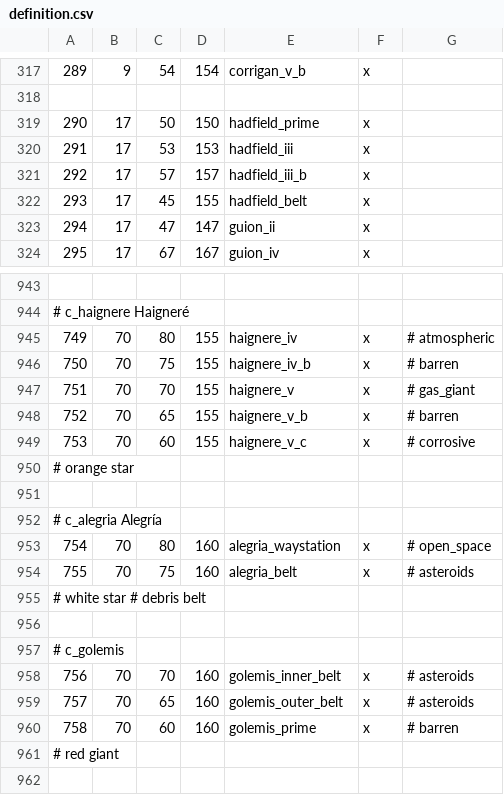
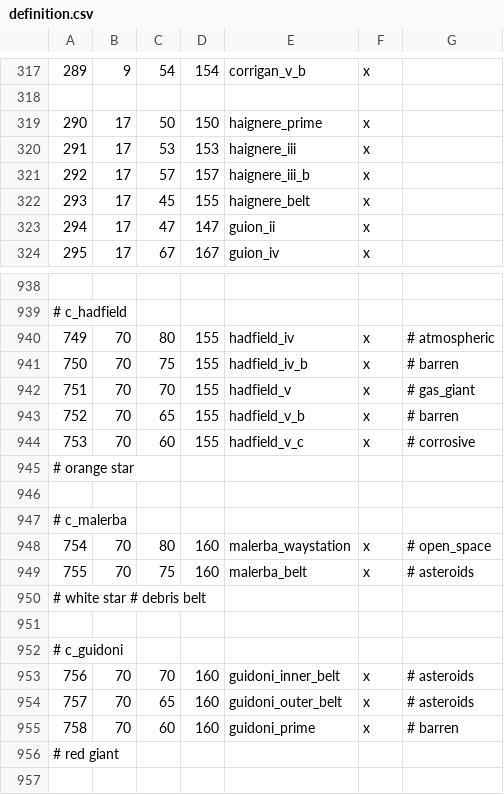
Before and after one commit to Marchingbedlam/Crisis-of-the-Confederation-II, a CSV file: live/map_data/definition.csv, drawn as a sheet; only a part is shown, gaps mark what is left out; addresses are those after the commit; the diff covers the shown part only; the diff names each change by its address in the sheet, - before the commit and + after, or states it on an @@ line.

```diff
--- a/live/map_data/definition.csv
+++ b/live/map_data/definition.csv
-E319: hadfield_prime
+E319: haignere_prime
-E320: hadfield_iii
+E320: haignere_iii
-E321: hadfield_iii_b
+E321: haignere_iii_b
-E322: hadfield_belt
+E322: haignere_belt
@@ column A renumbered between rows 549 and 1698 @@
-E940: haignere_iv
+E940: hadfield_iv
-E941: haignere_iv_b
+E941: hadfield_iv_b
-E942: haignere_v
+E942: hadfield_v
-E943: haignere_v_b
+E943: hadfield_v_b
-E944: haignere_v_c
+E944: hadfield_v_c
-E948: alegria_waystation
+E948: malerba_waystation
-E949: alegria_belt
+E949: malerba_belt
-E953: golemis_inner_belt
+E953: guidoni_inner_belt
-E954: golemis_outer_belt
+E954: guidoni_outer_belt
-E955: golemis_prime
+E955: guidoni_prime
```
Also changed, not shown: 10 added rows, 8 removed rows, 2 moved rows and 21 edited cells elsewhere in this file, live/map_data/adjacencies.csv, 18 other files.
